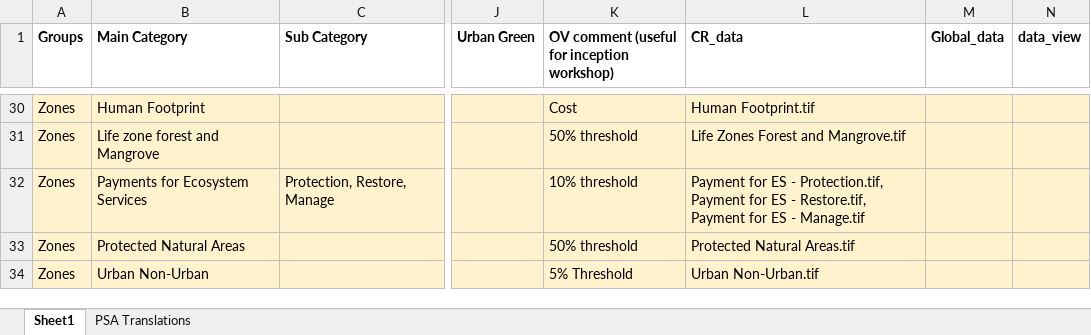
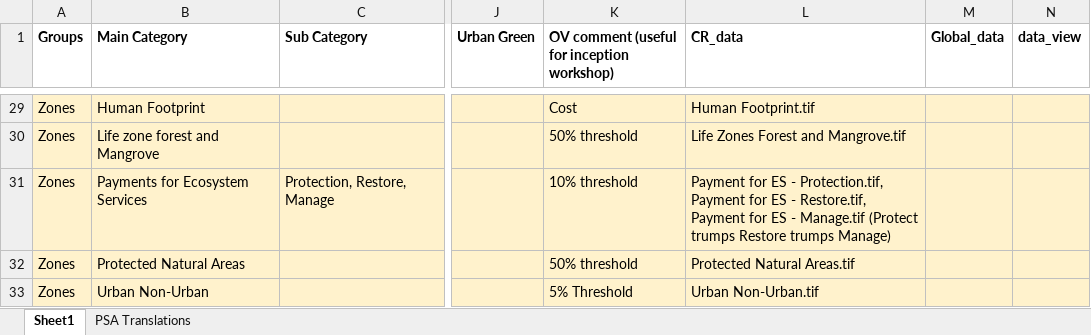
Before and after one commit to ELSA-UNDP/CR_ELSA, an Excel workbook: Costa Rica v2 Data.xlsx, sheet Sheet1, drawn as a sheet; only a part is shown, gaps mark what is left out; values as stored, in another font and other column widths than the file's, no borders; charts and pictures not drawn; addresses are those after the commit; the diff covers the shown part only; the diff names each change by its address in the sheet, - before the commit and + after, or states it on an @@ line.

```diff
--- a/Costa Rica v2 Data.xlsx (sheet Sheet1)
+++ b/Costa Rica v2 Data.xlsx (sheet Sheet1)
-L31 (CR_data): …- Manage.tif
+L31 (CR_data): …- Manage.tif (Protect trumps Restore trumps Manage)
```
Also changed, not shown: 1 removed row and 3 edited cells elsewhere in this sheet, charts or pictures, 4 other files.
